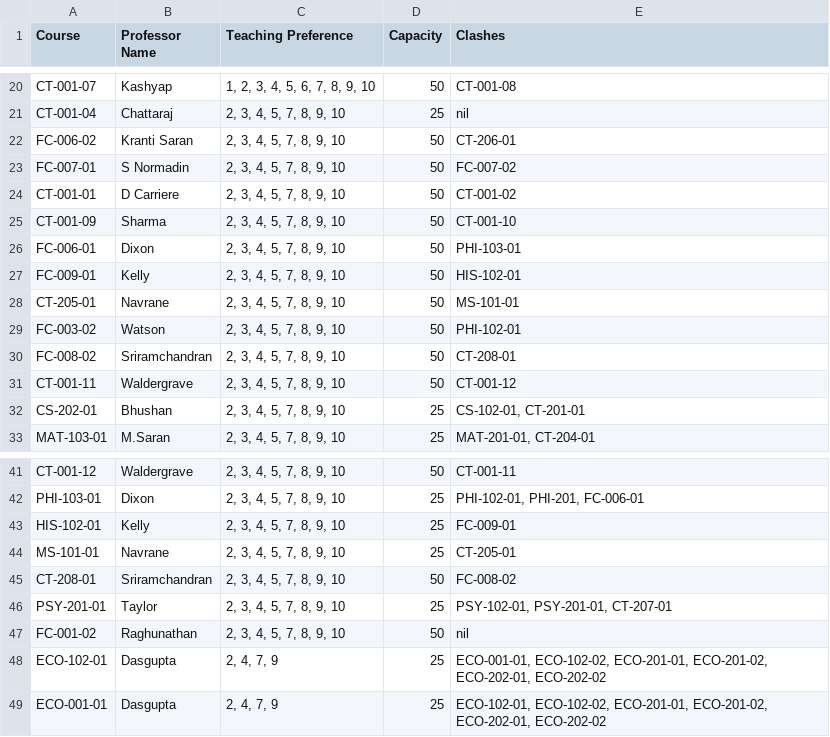
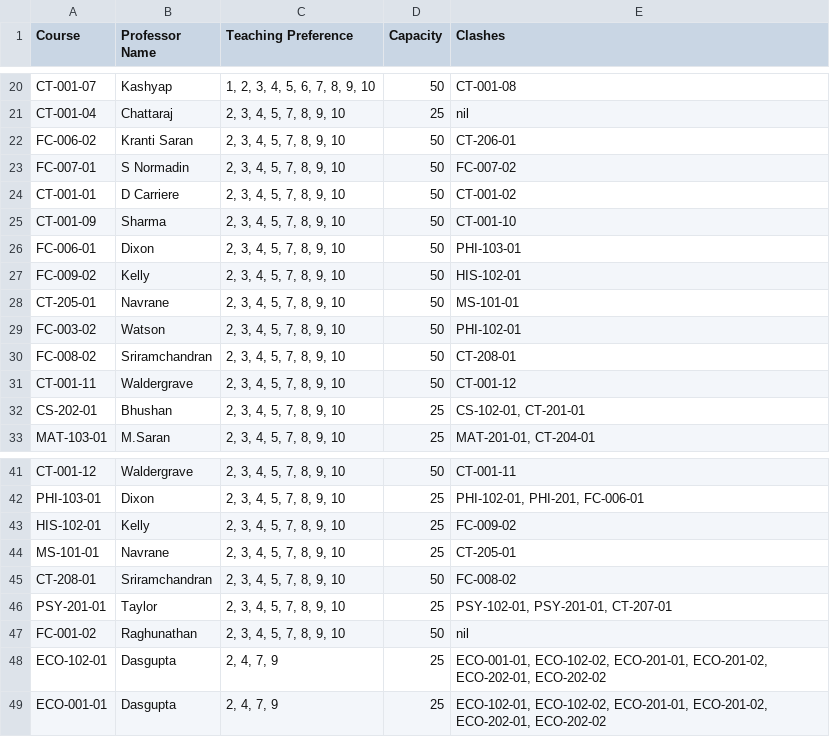
Before and after one commit to koishore/Class-alloc, a CSV file: main.csv, drawn as a sheet; only a part is shown, gaps mark what is left out.

Commit message:
minor edit
changed the course code

```diff
--- a/main.csv
+++ b/main.csv
@@ -26,3 +26,3 @@ CT-001-09,Sharma,"2, 3, 4, 5, 7, 8, 9, 10",50,CT-001-10
 FC-006-01,Dixon,"2, 3, 4, 5, 7, 8, 9, 10",50,PHI-103-01
-FC-009-01,Kelly,"2, 3, 4, 5, 7, 8, 9, 10",50,HIS-102-01
+FC-009-02,Kelly,"2, 3, 4, 5, 7, 8, 9, 10",50,HIS-102-01
 CT-205-01,Navrane,"2, 3, 4, 5, 7, 8, 9, 10",50,MS-101-01
@@ -42,3 +42,3 @@ CT-001-12,Waldergrave,"2, 3, 4, 5, 7, 8, 9, 10",50,CT-001-11
 PHI-103-01,Dixon,"2, 3, 4, 5, 7, 8, 9, 10",25,"PHI-102-01, PHI-201, FC-006-01"
-HIS-102-01,Kelly,"2, 3, 4, 5, 7, 8, 9, 10",25,FC-009-01
+HIS-102-01,Kelly,"2, 3, 4, 5, 7, 8, 9, 10",25,FC-009-02
 MS-101-01,Navrane,"2, 3, 4, 5, 7, 8, 9, 10",25,CT-205-01
```
